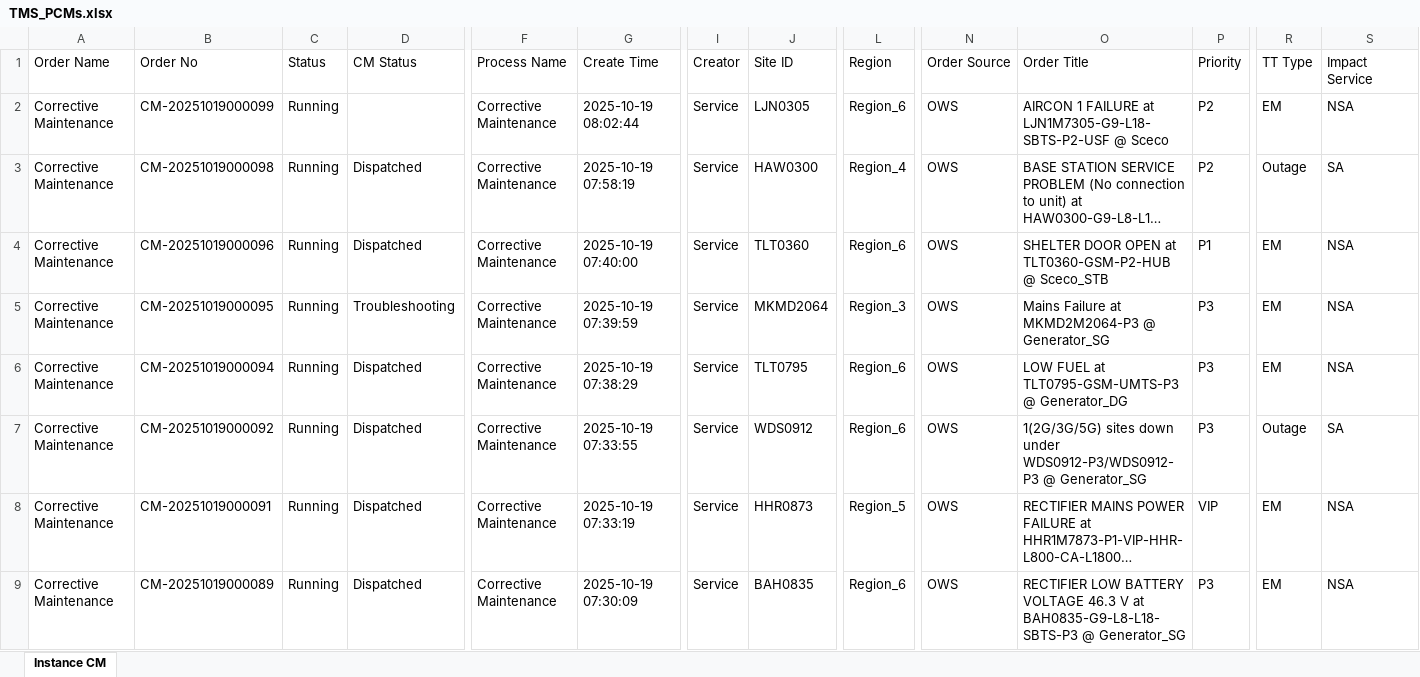
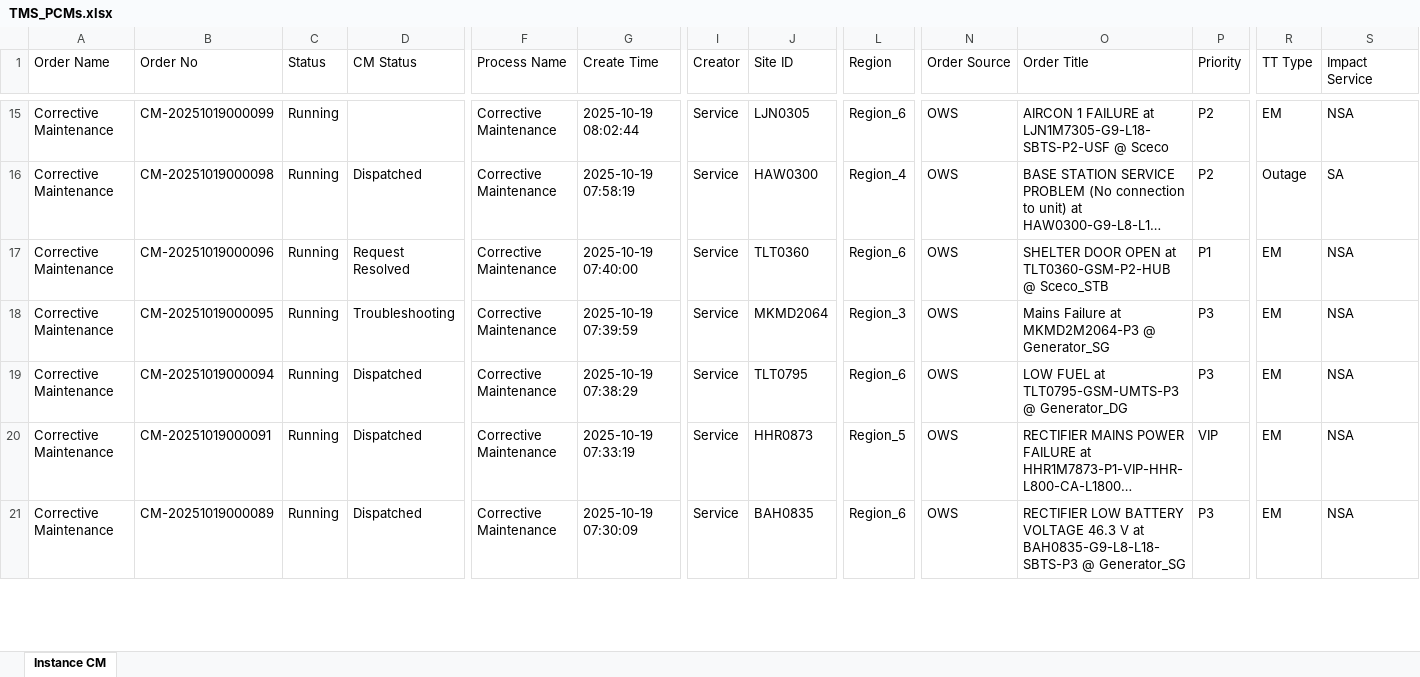
Before and after one commit to decosaro/shabakkat, an Excel workbook: TMS_PCMs.xlsx, sheet Instance CM, drawn as a sheet; only a part is shown, gaps mark what is left out; long unchanged cells end in …; values as stored, in another font and other column widths than the file's, no borders; removed rows and columns are numbered as before the commit, all else as after; rows hold the shown columns only; the diff covers the shown part only; the diff names each change by its address in the sheet, - before the commit and + after, or states it on an @@ line.

Commit message:
Updated TMS_PCMs.xlsx from OneDrive via Power Automate

```diff
--- a/TMS_PCMs.xlsx (sheet Instance CM)
+++ b/TMS_PCMs.xlsx (sheet Instance CM)
-D17 (CM Status): Dispatched
+D17 (CM Status): Request Resolved
-row 7: Corrective Maintenance | CM-20251019000092 | Running | Dispatched | Corrective Maintenance | 2025-10-19 07:33:55 | Service | WDS0912 | Region_6 | OWS | 1(2G/3G/5G) sites down under WDS0912-P3/WDS0912-P3 @ Generator_SG | P3 | Outage | SA
```
Also changed, not shown: 13 added rows and 2 edited cells elsewhere in this sheet.
